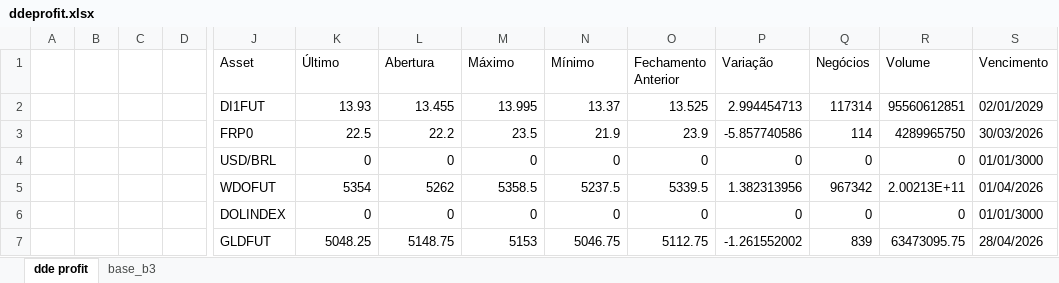
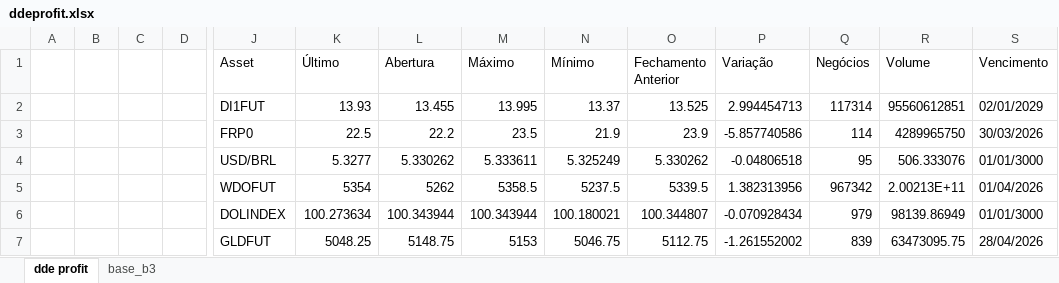
Before and after one commit to Mvrsant/calculoswdo, an Excel workbook: ddeprofit.xlsx, sheet dde profit, drawn as a sheet; only a part is shown, gaps mark what is left out; values as stored, in another font and other column widths than the file's, no borders; removed rows and columns are numbered as before the commit, all else as after; rows hold the shown columns only; the diff names each change by its address in the sheet, - before the commit and + after, or states it on an @@ line.

Commit message:
Add files via upload

```diff
--- a/ddeprofit.xlsx (sheet dde profit)
+++ b/ddeprofit.xlsx (sheet dde profit)
-row 4:  |  |  |  | USD/BRL | 0 | 0 | 0 | 0 | 0 | 0 | 0 | 0 | 01/01/3000
+row 4:  |  |  |  | USD/BRL | 5.3277 | 5.330262 | 5.333611 | 5.325249 | 5.330262 | -0.04806518 | 95 | 506.333076 | 01/01/3000
-row 6:  |  |  |  | DOLINDEX | 0 | 0 | 0 | 0 | 0 | 0 | 0 | 0 | 01/01/3000
+row 6:  |  |  |  | DOLINDEX | 100.273634 | 100.343944 | 100.343944 | 100.180021 | 100.344807 | -0.070928434 | 979 | 98139.86949 | 01/01/3000
```
